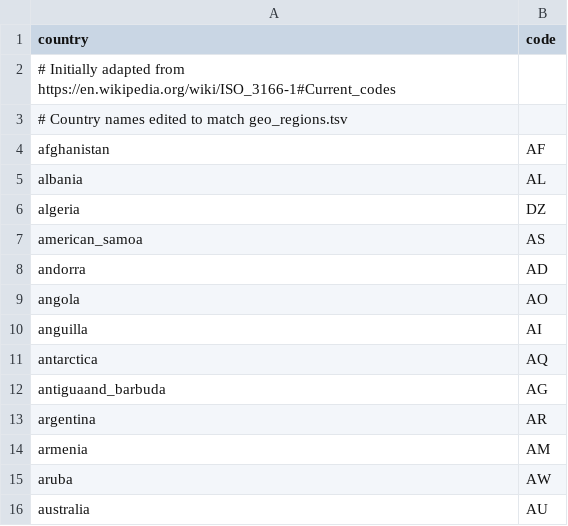
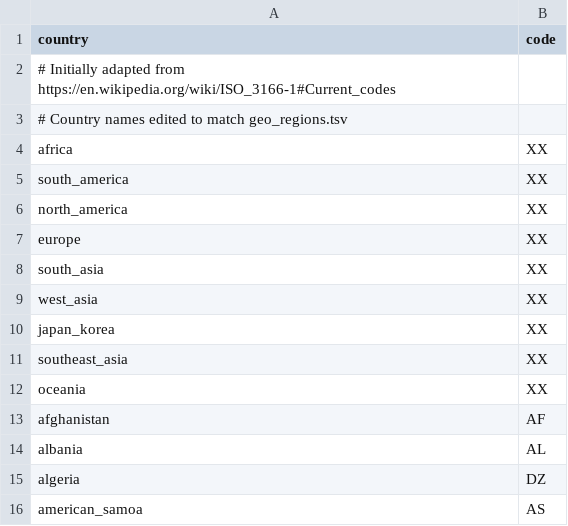
Before and after one commit to nextstrain/fauna, a TSV file: source-data/geo_ISO_code.tsv, drawn as a sheet; only a part is shown; the shorter side is filled out with more unchanged rows; the diff names each change by its address in the sheet, - before the commit and + after, or states it on an @@ line.

```diff
--- a/source-data/geo_ISO_code.tsv
+++ b/source-data/geo_ISO_code.tsv
+row 4: africa | XX
+row 5: south_america | XX
+row 6: north_america | XX
+row 7: europe | XX
+row 8: south_asia | XX
+row 9: west_asia | XX
+row 10: japan_korea | XX
+row 11: southeast_asia | XX
+row 12: oceania | XX
```
Also changed, not shown: source-data/geo_lat_long.tsv.
